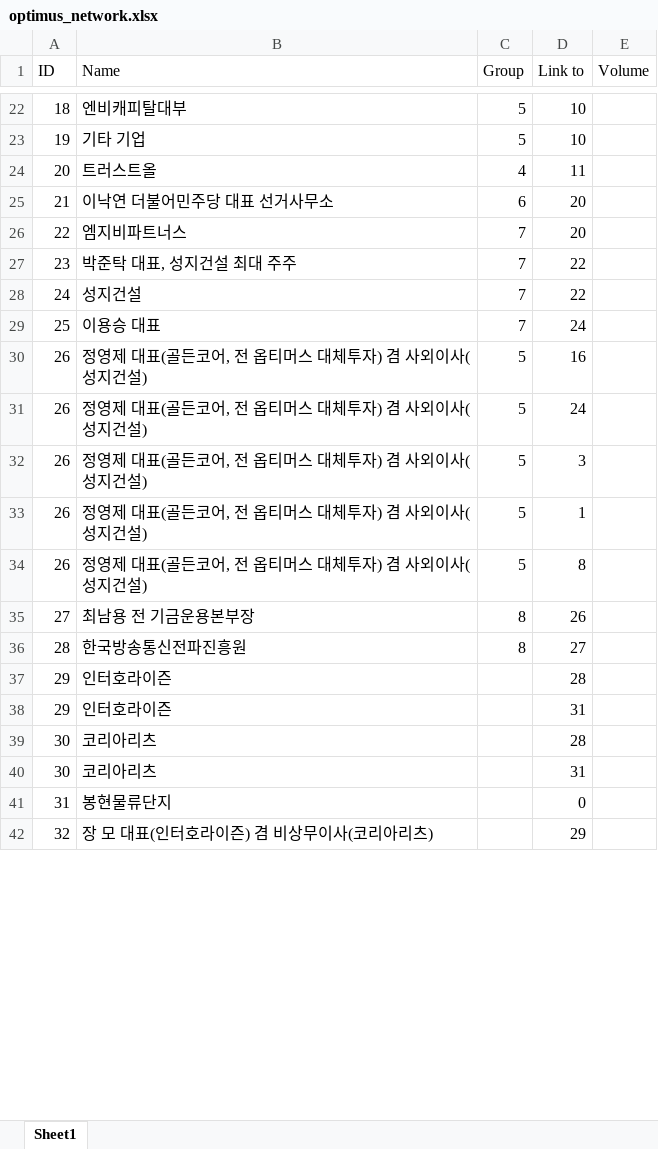
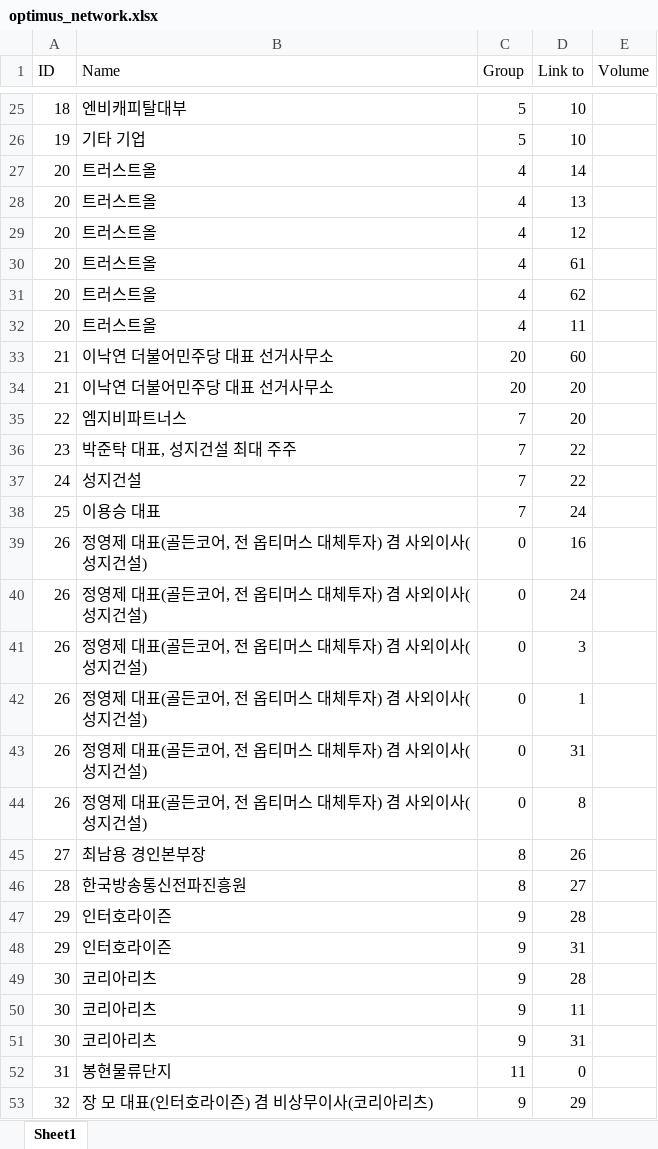
Before and after one commit to gabychoi/MultimediaJournalism, an Excel workbook: network/optimus_network.xlsx, sheet Sheet1, drawn as a sheet; only a part is shown, gaps mark what is left out; values as stored, in another font and other column widths than the file's, no borders; addresses are those after the commit; the diff covers the shown part only; the diff names each change by its address in the sheet, - before the commit and + after, or states it on an @@ line.

Commit message:
optimus network chart

```diff
--- a/network/optimus_network.xlsx (sheet Sheet1)
+++ b/network/optimus_network.xlsx (sheet Sheet1)
+row 27: 20 | 트러스트올 | 4 | 14
+row 28: 20 | 트러스트올 | 4 | 13
+row 29: 20 | 트러스트올 | 4 | 12
+row 30: 20 | 트러스트올 | 4 | 61
+row 31: 20 | 트러스트올 | 4 | 62
+row 33: 21 | 이낙연 더불어민주당 대표 선거사무소 | 20 | 60
-C34 (Group): 6
+C34 (Group): 20
-C39:C42 (Group): 5
+C39:C42 (Group): 0
+row 43: 26 | 정영제 대표(골든코어, 전 옵티머스 대체투자) 겸 사외이사(성지건설) | 0 | 31
-C44 (Group): 5
+C44 (Group): 0
-B45 (Name): 최남용 전 기금운용본부장
+B45 (Name): 최남용 경인본부장
-C47:C49 (Group): (empty)
+C47:C49 (Group): 9
+row 50: 30 | 코리아리츠 | 9 | 11
-C51 (Group): (empty)
+C51 (Group): 9
-C52 (Group): (empty)
+C52 (Group): 11
-C53 (Group): (empty)
+C53 (Group): 9
```
Also changed, not shown: 64 added rows and 25 edited cells elsewhere in this sheet, 5 other files.
